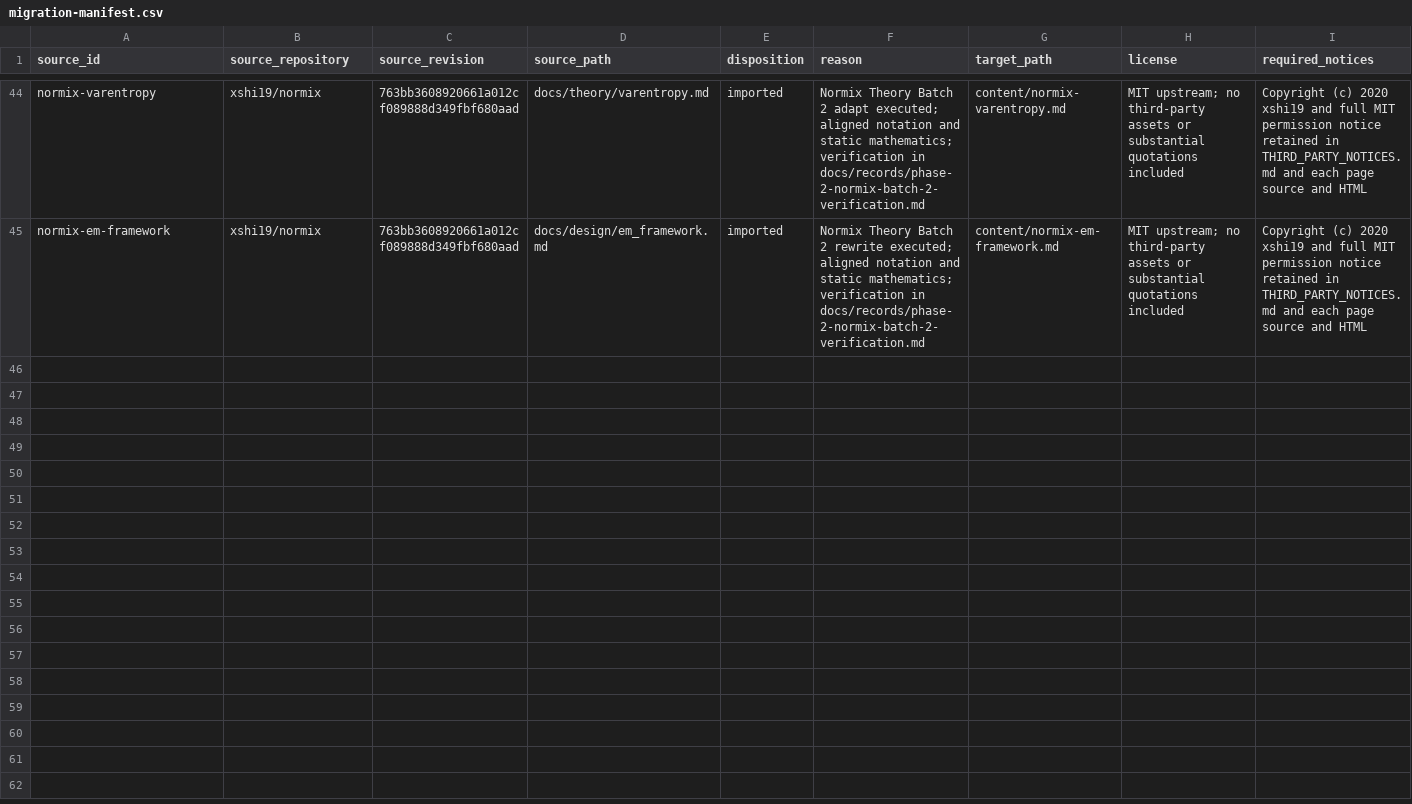
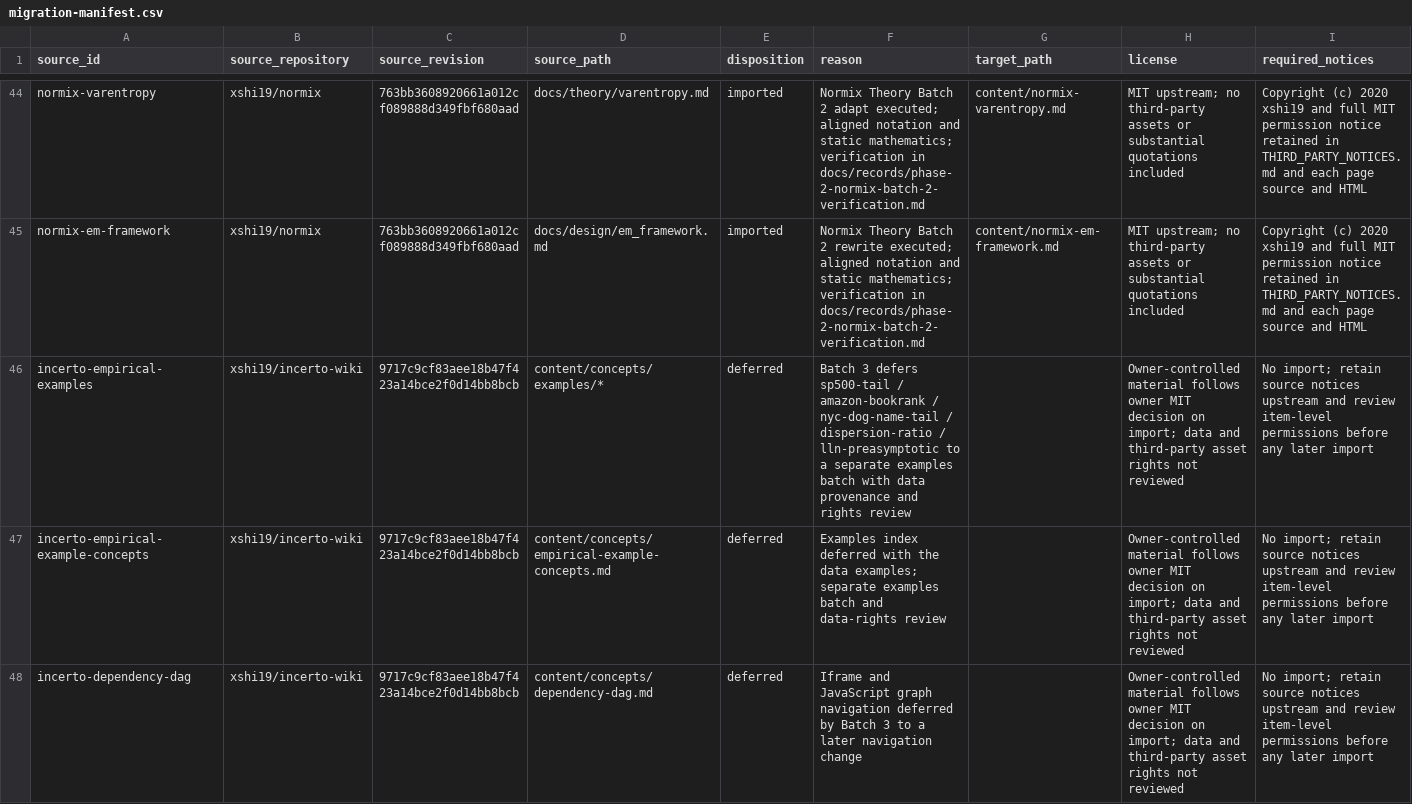
Before and after one commit to xshi19/xshi-math, a CSV file: docs/plan/migration-manifest.csv, drawn as a sheet; only a part is shown, gaps mark what is left out; the diff covers the shown part only; the diff names each change by its address in the sheet, - before the commit and + after, or states it on an @@ line.

Commit message:
docs(plan): Phase 2 eligible closeout and Phase 3 local rehearsal
Account remaining migration-manifest rows (no leftover adapt), mark Phase 2
eligible scope complete with deferred/excluded residuals listed, and record a
passing local Phase 3 rehearsal (fresh build, check:html, staging beside hub
siblings). Phase 4 hub cutover still waits for Xiang.

```diff
--- a/docs/plan/migration-manifest.csv
+++ b/docs/plan/migration-manifest.csv
+row 46: incerto-empirical-examples | xshi19/incerto-wiki | 9717c9cf83aee18b47f423a14bce2f0d14bb8bcb | content/concepts/examples/* | deferred | Batch 3 defers sp500-tail / amazon-bookrank / nyc-dog-name-tail / dispersion-ratio / lln-preasymptotic to a separate examples batch with data provenance and rights review |  | Owner-controlled material follows owner MIT decision on import; data and third-party asset rights not reviewed | No import; retain source notices upstream and review item-level permissions before any later import
+row 47: incerto-empirical-example-concepts | xshi19/incerto-wiki | 9717c9cf83aee18b47f423a14bce2f0d14bb8bcb | content/concepts/empirical-example-concepts.md | deferred | Examples index deferred with the data examples; separate examples batch and data-rights review |  | Owner-controlled material follows owner MIT decision on import; data and third-party asset rights not reviewed | No import; retain source notices upstream and review item-level permissions before any later import
+row 48: incerto-dependency-dag | xshi19/incerto-wiki | 9717c9cf83aee18b47f423a14bce2f0d14bb8bcb | content/concepts/dependency-dag.md | deferred | Iframe and JavaScript graph navigation deferred by Batch 3 to a later navigation change |  | Owner-controlled material follows owner MIT decision on import; data and third-party asset rights not reviewed | No import; retain source notices upstream and review item-level permissions before any later import
```
Also changed, not shown: 8 added rows and 14 edited cells elsewhere in this file, 3 other files.
